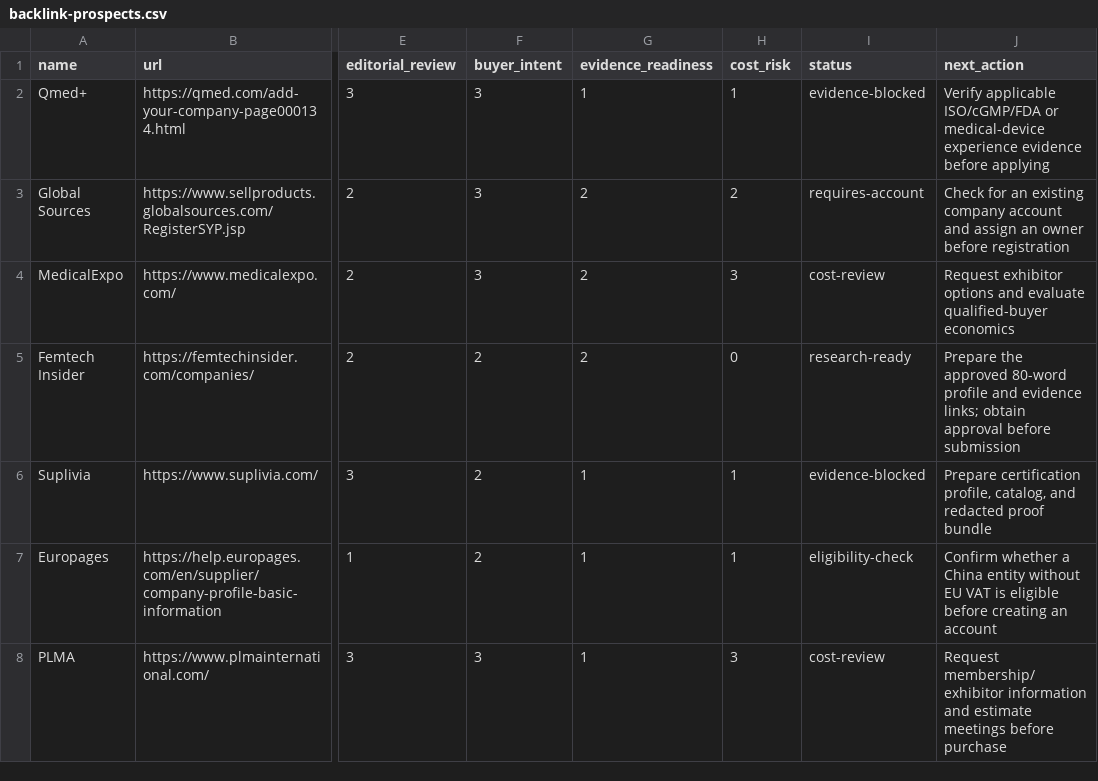
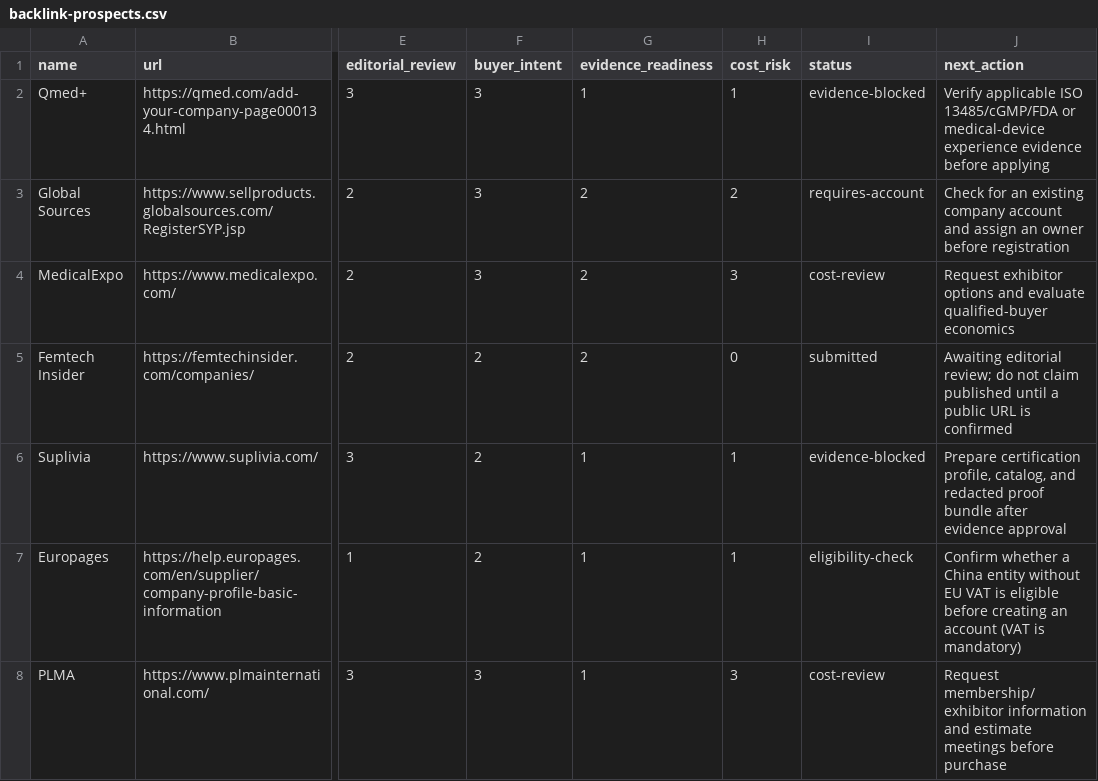
Before and after one commit to tony49279527/yujihealth.com, a CSV file: docs/seo/backlink-prospects.csv, drawn as a sheet; only a part is shown, gaps mark what is left out; the diff covers the shown part only; the diff names each change by its address in the sheet, - before the commit and + after, or states it on an @@ line.

```diff
--- a/docs/seo/backlink-prospects.csv
+++ b/docs/seo/backlink-prospects.csv
-J2 (next_action): Verify applicable ISO/cGMP/FDA or medical-device…
+J2 (next_action): Verify applicable ISO 13485/cGMP/FDA or medical-device…
-I5 (status): research-ready
+I5 (status): submitted
-J5 (next_action): Prepare the approved 80-word profile and evidence links; obtain approval before submission
+J5 (next_action): Awaiting editorial review; do not claim published until a public URL is confirmed
-J6 (next_action): …proof bundle
+J6 (next_action): …proof bundle after evidence approval
-J7 (next_action): …an account
+J7 (next_action): …an account (VAT is mandatory)
```
Also changed, not shown: 5 edited cells elsewhere in this file, 38 other files.
